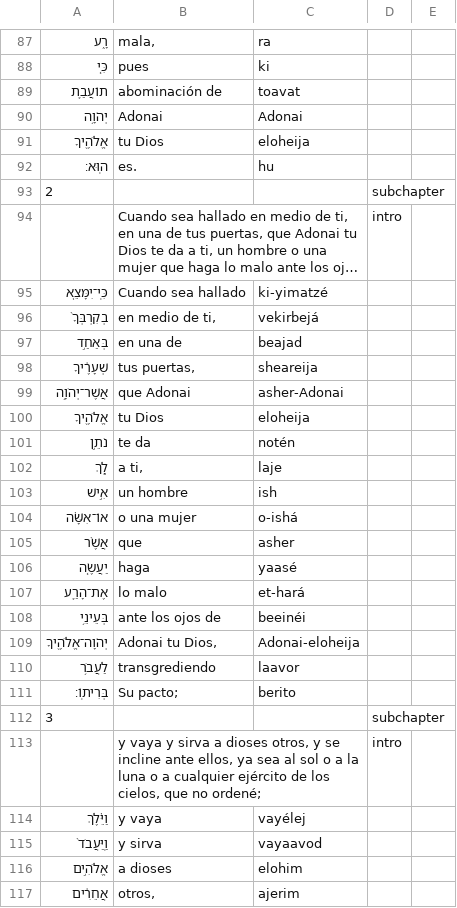
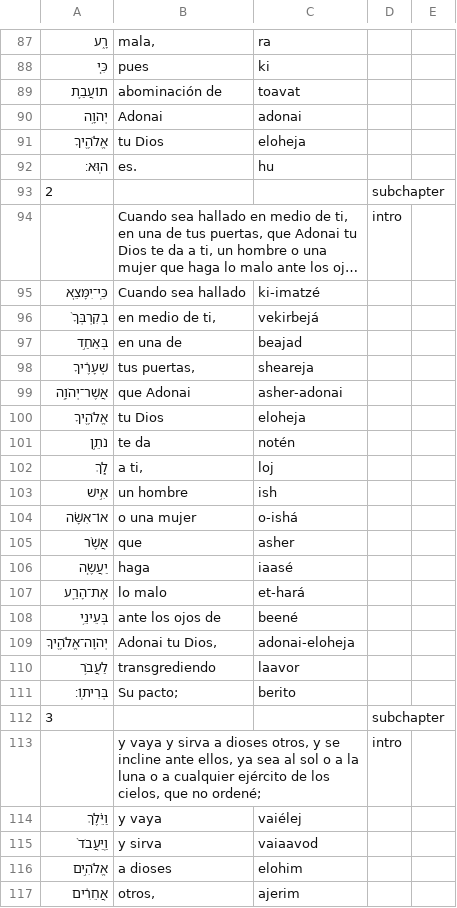
Before and after one commit to jonyMarino/torah_translations, a CSV file: texts/deuteronomy/shoftim/01_primera_alia.csv, drawn as a sheet; only a part is shown, gaps mark what is left out; long unchanged cells end in …; the diff covers the shown part only; the diff names each change by its address in the sheet, - before the commit and + after, or states it on an @@ line.

```diff
--- a/texts/deuteronomy/shoftim/01_primera_alia.csv
+++ b/texts/deuteronomy/shoftim/01_primera_alia.csv
-C90: Adonai
+C90: adonai
-C91: eloheija
+C91: eloheja
-C95: ki-yimatzé
+C95: ki-imatzé
-C98: sheareija
+C98: sheareja
-C99: asher-Adonai
+C99: asher-adonai
-C100: eloheija
+C100: eloheja
-C102: laje
+C102: loj
-C106: yaasé
+C106: iaasé
-C108: beeinéi
+C108: beené
-C109: Adonai-eloheija
+C109: adonai-eloheja
-C114: vayélej
+C114: vaiélej
-C115: vayaavod
+C115: vaiaavod
```
Also changed, not shown: 60 edited cells elsewhere in this file, texts/deuteronomy/shoftim/02_segunda_alia.csv, texts/deuteronomy/shoftim/04_cuarta_alia.csv, 4 other files.
